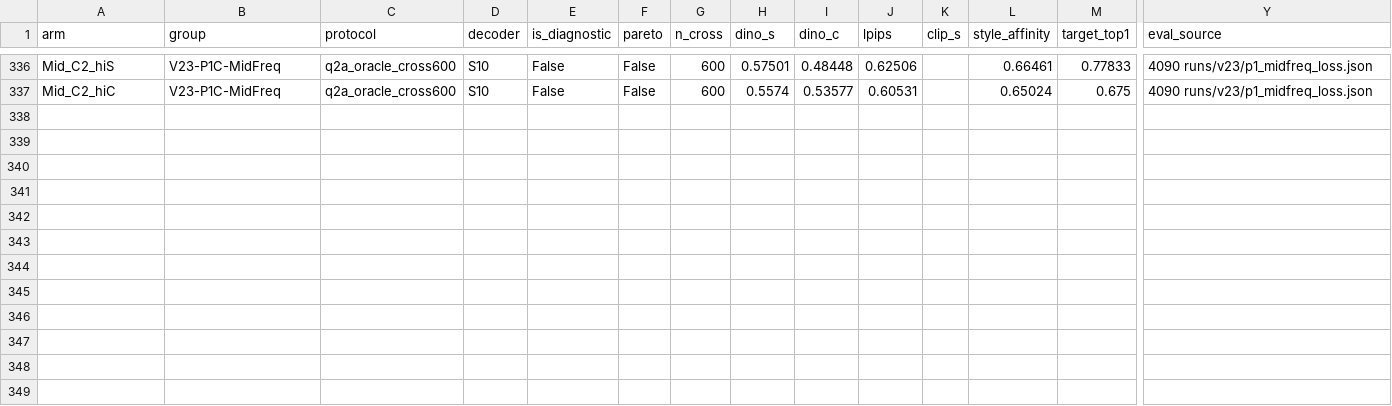
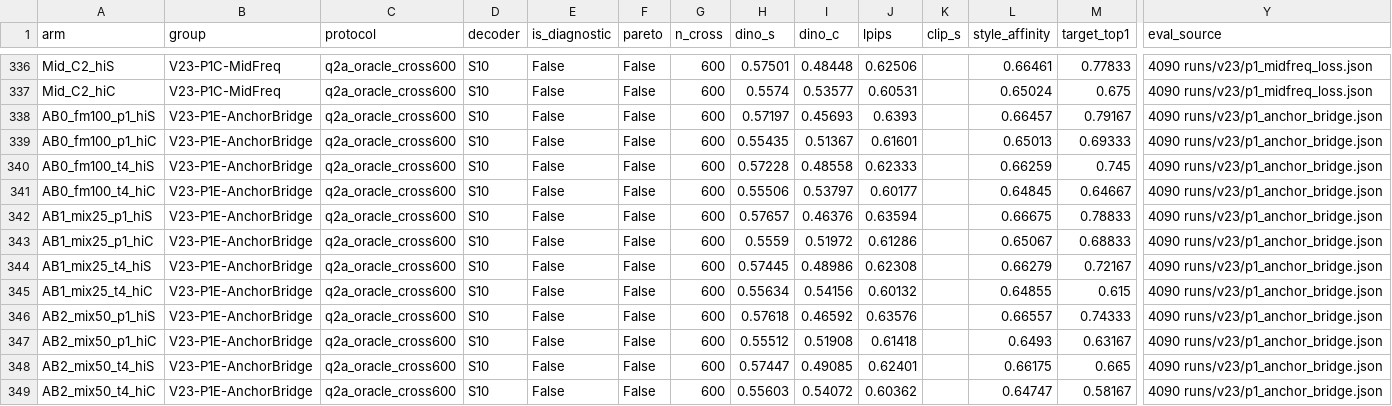
Before and after one commit to KiritoFD/WEAVE, a CSV file: docs/performance/metrics.csv, drawn as a sheet; only a part is shown, gaps mark what is left out; rows hold the shown columns only; the diff names each change by its address in the sheet, - before the commit and + after, or states it on an @@ line.

Commit message:
results(v23-p1e): Anchor-Bridge 25% mix improves DINO-C (+0.007) & DINO-S (+0.0046, Ukiyo-e +11-16pp) on PRISM-1; 1000 train cross-pairs curated; fix S32Zero eval y64 key

```diff
--- a/docs/performance/metrics.csv
+++ b/docs/performance/metrics.csv
+row 338: AB0_fm100_p1_hiS | V23-P1E-AnchorBridge | q2a_oracle_cross600 | S10 | False | False | 600 | 0.57197 | 0.45693 | 0.6393 |  | 0.66457 | 0.79167 | 4090 runs/v23/p1_anchor_bridge.json
+row 339: AB0_fm100_p1_hiC | V23-P1E-AnchorBridge | q2a_oracle_cross600 | S10 | False | False | 600 | 0.55435 | 0.51367 | 0.61601 |  | 0.65013 | 0.69333 | 4090 runs/v23/p1_anchor_bridge.json
+row 340: AB0_fm100_t4_hiS | V23-P1E-AnchorBridge | q2a_oracle_cross600 | S10 | False | False | 600 | 0.57228 | 0.48558 | 0.62333 |  | 0.66259 | 0.745 | 4090 runs/v23/p1_anchor_bridge.json
+row 341: AB0_fm100_t4_hiC | V23-P1E-AnchorBridge | q2a_oracle_cross600 | S10 | False | False | 600 | 0.55506 | 0.53797 | 0.60177 |  | 0.64845 | 0.64667 | 4090 runs/v23/p1_anchor_bridge.json
+row 342: AB1_mix25_p1_hiS | V23-P1E-AnchorBridge | q2a_oracle_cross600 | S10 | False | False | 600 | 0.57657 | 0.46376 | 0.63594 |  | 0.66675 | 0.78833 | 4090 runs/v23/p1_anchor_bridge.json
+row 343: AB1_mix25_p1_hiC | V23-P1E-AnchorBridge | q2a_oracle_cross600 | S10 | False | False | 600 | 0.5559 | 0.51972 | 0.61286 |  | 0.65067 | 0.68833 | 4090 runs/v23/p1_anchor_bridge.json
+row 344: AB1_mix25_t4_hiS | V23-P1E-AnchorBridge | q2a_oracle_cross600 | S10 | False | False | 600 | 0.57445 | 0.48986 | 0.62308 |  | 0.66279 | 0.72167 | 4090 runs/v23/p1_anchor_bridge.json
+row 345: AB1_mix25_t4_hiC | V23-P1E-AnchorBridge | q2a_oracle_cross600 | S10 | False | False | 600 | 0.55634 | 0.54156 | 0.60132 |  | 0.64855 | 0.615 | 4090 runs/v23/p1_anchor_bridge.json
+row 346: AB2_mix50_p1_hiS | V23-P1E-AnchorBridge | q2a_oracle_cross600 | S10 | False | False | 600 | 0.57618 | 0.46592 | 0.63576 |  | 0.66557 | 0.74333 | 4090 runs/v23/p1_anchor_bridge.json
+row 347: AB2_mix50_p1_hiC | V23-P1E-AnchorBridge | q2a_oracle_cross600 | S10 | False | False | 600 | 0.55512 | 0.51908 | 0.61418 |  | 0.6493 | 0.63167 | 4090 runs/v23/p1_anchor_bridge.json
+row 348: AB2_mix50_t4_hiS | V23-P1E-AnchorBridge | q2a_oracle_cross600 | S10 | False | False | 600 | 0.57447 | 0.49085 | 0.62401 |  | 0.66175 | 0.665 | 4090 runs/v23/p1_anchor_bridge.json
+row 349: AB2_mix50_t4_hiC | V23-P1E-AnchorBridge | q2a_oracle_cross600 | S10 | False | False | 600 | 0.55603 | 0.54072 | 0.60362 |  | 0.64747 | 0.58167 | 4090 runs/v23/p1_anchor_bridge.json
```
Also changed, not shown: 2 other files.
